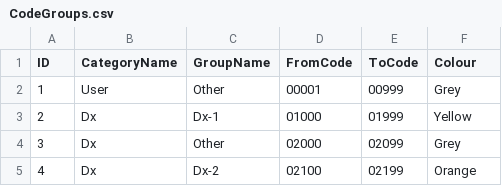
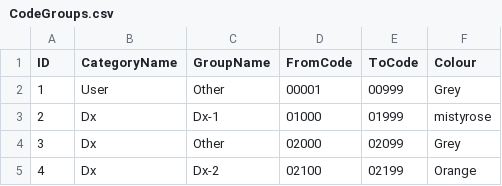
Before and after one commit to dgcabel/TPH2, a CSV file: CodeGroups.csv, drawn as a sheet; only a part is shown.

Commit message:
Update CodeGroups.csv
test colour change

```diff
--- a/CodeGroups.csv
+++ b/CodeGroups.csv
@@ -2,3 +2,3 @@ ID,CategoryName,GroupName,FromCode,ToCode,Colour
 1,User,Other,00001,00999,Grey
-2,Dx,Dx-1,01000,01999,Yellow
+2,Dx,Dx-1,01000,01999,mistyrose
 3,Dx,Other,02000,02099,Grey
```
